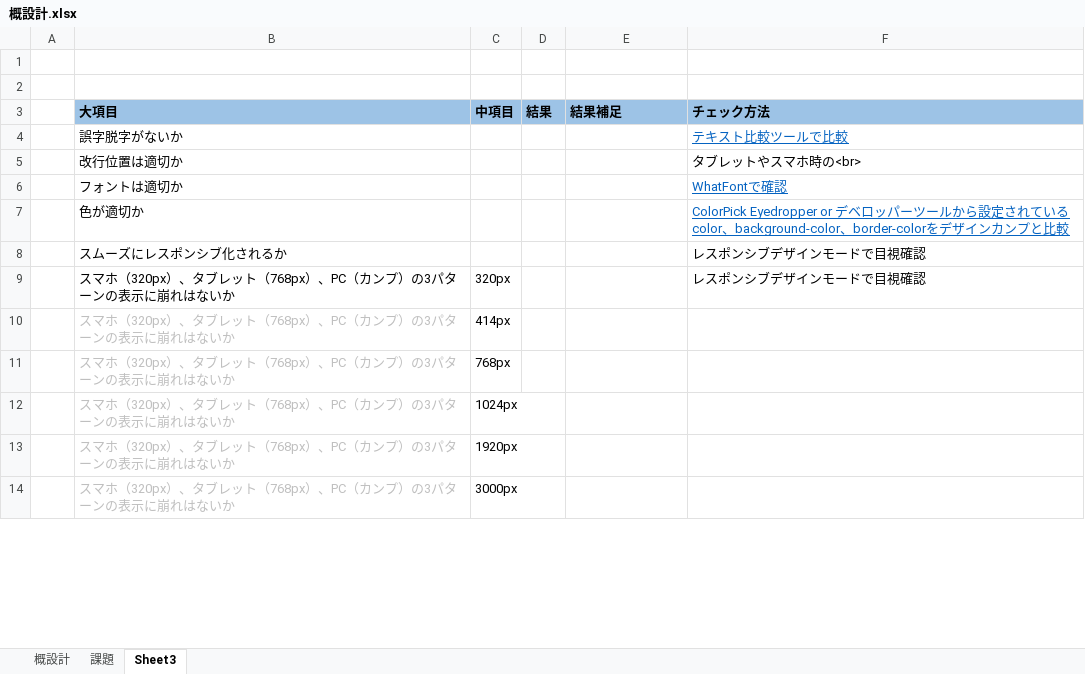
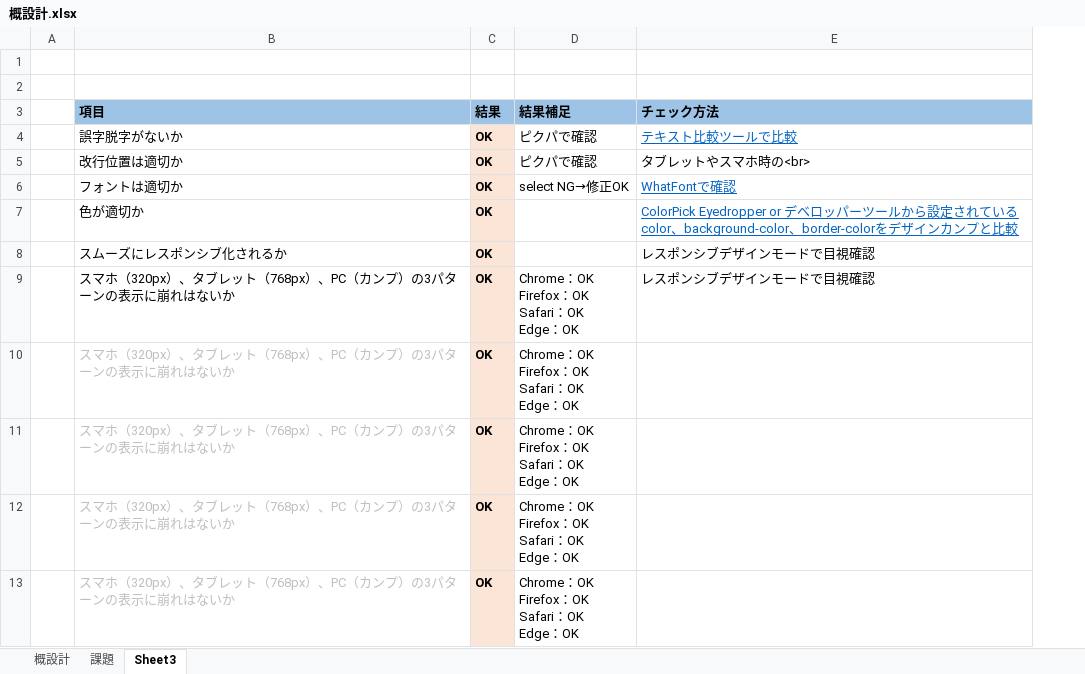
Before and after one commit to kotoori/daily-trial_standard, an Excel workbook: Day34(final_task)/document/概設計/概設計.xlsx, sheet Sheet3, drawn as a sheet; only a part is shown; values as stored, in another font and other column widths than the file's, no borders; removed rows and columns are numbered as before the commit, all else as after; ↵ is a line break in a cell; the diff covers the shown part only; the diff names each change by its address in the sheet, - before the commit and + after, or states it on an @@ line.

Commit message:
Day34最終課題　テスト実施結果更新

```diff
--- a/Day34(final_task)/document/概設計/概設計.xlsx (sheet Sheet3)
+++ b/Day34(final_task)/document/概設計/概設計.xlsx (sheet Sheet3)
-column C (中項目), row 9: 320px
-B3: 大項目
+B3: 項目
-C4:C9 (結果): (empty)
+C4:C9 (結果): OK
-C4:C9 fill: none
+C4:C9 fill: #FBE5D6
-D4:D5 (結果補足): (empty)
+D4:D5 (結果補足): ピクパで確認
-D6 (結果補足): (empty)
+D6 (結果補足): select NG→修正OK
-D9 (結果補足): (empty)
+D9 (結果補足): Chrome：OK ↵ Firefox：OK ↵ Safari：OK ↵ Edge：OK
-row 10:  | スマホ（320px）、タブレット（768px）、PC（カンプ）の3パターンの表示に崩れはないか | 414px
-row 11:  | スマホ（320px）、タブレット（768px）、PC（カンプ）の3パターンの表示に崩れはないか | 768px
-row 12:  | スマホ（320px）、タブレット（768px）、PC（カンプ）の3パターンの表示に崩れはないか | 1024px
-row 13:  | スマホ（320px）、タブレット（768px）、PC（カンプ）の3パターンの表示に崩れはないか | 1920px
-row 14:  | スマホ（320px）、タブレット（768px）、PC（カンプ）の3パターンの表示に崩れはないか | 3000px
+row 10:  | スマホ（320px）、タブレット（768px）、PC（カンプ）の3パターンの表示に崩れはないか | OK | Chrome：OK ↵ Firefox：OK ↵ Safari：OK ↵ Edge：OK
+row 11:  | スマホ（320px）、タブレット（768px）、PC（カンプ）の3パターンの表示に崩れはないか | OK | Chrome：OK ↵ Firefox：OK ↵ Safari：OK ↵ Edge：OK
+row 12:  | スマホ（320px）、タブレット（768px）、PC（カンプ）の3パターンの表示に崩れはないか | OK | Chrome：OK ↵ Firefox：OK ↵ Safari：OK ↵ Edge：OK
+row 13:  | スマホ（320px）、タブレット（768px）、PC（カンプ）の3パターンの表示に崩れはないか | OK | Chrome：OK ↵ Firefox：OK ↵ Safari：OK ↵ Edge：OK
```
Also changed, not shown: 2 added rows, 17 edited cells and cell formats elsewhere in this sheet, sheet 課題, hidden cells.
